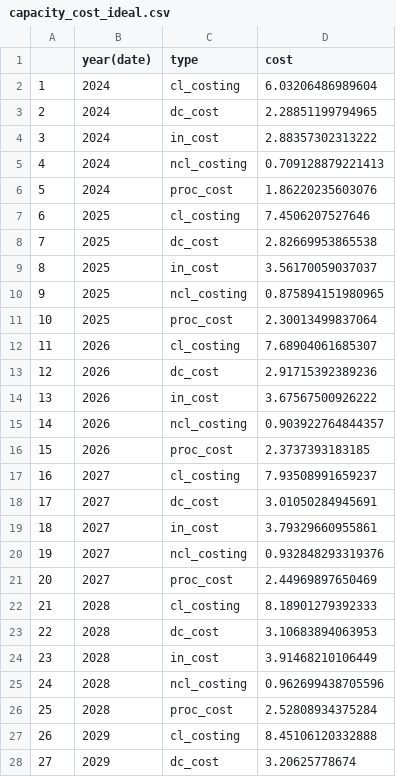
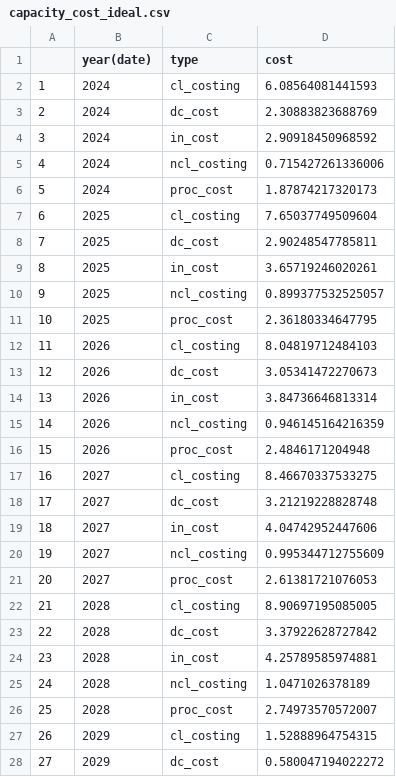
Before and after one commit to REALCentreTHF/waitlist_model, a CSV file: output/capacity_cost_ideal.csv, drawn as a sheet; only a part is shown; the diff covers the shown part only.

```diff
--- a/output/capacity_cost_ideal.csv
+++ b/output/capacity_cost_ideal.csv
@@ -1,28 +1,28 @@
 "","year(date)","type","cost"
-"1",2024,"cl_costing",6.03206486989604
-"2",2024,"dc_cost",2.28851199794965
-"3",2024,"in_cost",2.88357302313222
-"4",2024,"ncl_costing",0.709128879221413
-"5",2024,"proc_cost",1.86220235603076
-"6",2025,"cl_costing",7.4506207527646
-"7",2025,"dc_cost",2.82669953865538
-"8",2025,"in_cost",3.56170059037037
-"9",2025,"ncl_costing",0.875894151980965
-"10",2025,"proc_cost",2.30013499837064
-"11",2026,"cl_costing",7.68904061685307
-"12",2026,"dc_cost",2.91715392389236
-"13",2026,"in_cost",3.67567500926222
-"14",2026,"ncl_costing",0.903922764844357
-"15",2026,"proc_cost",2.3737393183185
-"16",2027,"cl_costing",7.93508991659237
-"17",2027,"dc_cost",3.01050284945691
-"18",2027,"in_cost",3.79329660955861
-"19",2027,"ncl_costing",0.932848293319376
-"20",2027,"proc_cost",2.44969897650469
-"21",2028,"cl_costing",8.18901279392333
-"22",2028,"dc_cost",3.10683894063953
-"23",2028,"in_cost",3.91468210106449
-"24",2028,"ncl_costing",0.962699438705596
-"25",2028,"proc_cost",2.52808934375284
-"26",2029,"cl_costing",8.45106120332888
-"27",2029,"dc_cost",3.20625778674
+"1",2024,"cl_costing",6.08564081441593
+"2",2024,"dc_cost",2.30883823688769
+"3",2024,"in_cost",2.90918450968592
+"4",2024,"ncl_costing",0.715427261336006
+"5",2024,"proc_cost",1.87874217320173
+"6",2025,"cl_costing",7.65037749509604
+"7",2025,"dc_cost",2.90248547785811
+"8",2025,"in_cost",3.65719246020261
+"9",2025,"ncl_costing",0.899377532525057
+"10",2025,"proc_cost",2.36180334647795
+"11",2026,"cl_costing",8.04819712484103
+"12",2026,"dc_cost",3.05341472270673
+"13",2026,"in_cost",3.84736646813314
+"14",2026,"ncl_costing",0.946145164216359
+"15",2026,"proc_cost",2.4846171204948
+"16",2027,"cl_costing",8.46670337533275
+"17",2027,"dc_cost",3.21219228828748
+"18",2027,"in_cost",4.04742952447606
+"19",2027,"ncl_costing",0.995344712755609
+"20",2027,"proc_cost",2.61381721076053
+"21",2028,"cl_costing",8.90697195085005
+"22",2028,"dc_cost",3.37922628727842
+"23",2028,"in_cost",4.25789585974881
+"24",2028,"ncl_costing",1.0471026378189
+"25",2028,"proc_cost",2.74973570572007
+"26",2029,"cl_costing",1.52888964754315
+"27",2029,"dc_cost",0.580047194022272
```
Also changed, not shown: 35 removed rows and 3 edited cells elsewhere in this file, output/capacity_cost_baseline.csv, 6 other files.
